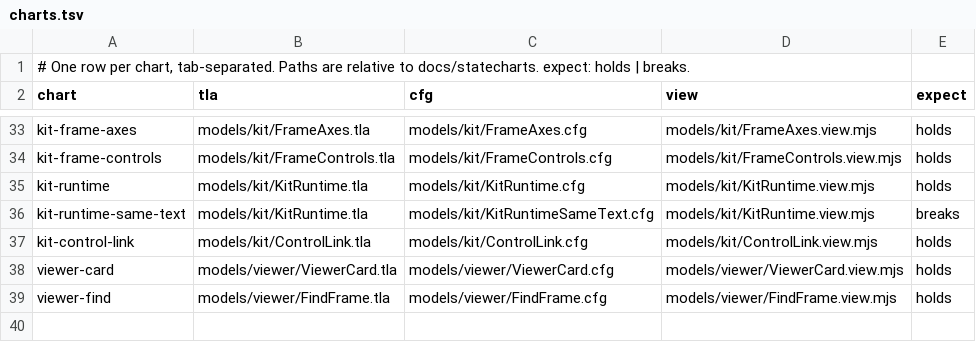
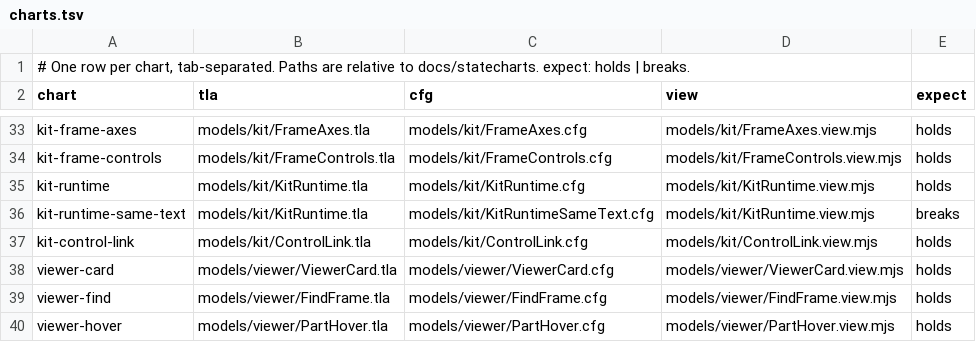
Before and after one commit to lagz0ne/easel, a TSV file: docs/statecharts/charts.tsv, drawn as a sheet; only a part is shown, gaps mark what is left out; the diff names each change by its address in the sheet, - before the commit and + after, or states it on an @@ line.

Commit message:
feat(viewer): in request mode, the part of a live frame under the pointer gets a 1 px outline before a click (request #10)

```diff
--- a/docs/statecharts/charts.tsv
+++ b/docs/statecharts/charts.tsv
+row 40: viewer-hover | models/viewer/PartHover.tla | models/viewer/PartHover.cfg | models/viewer/PartHover.view.mjs | holds
```
Also changed, not shown: 11 other files.
